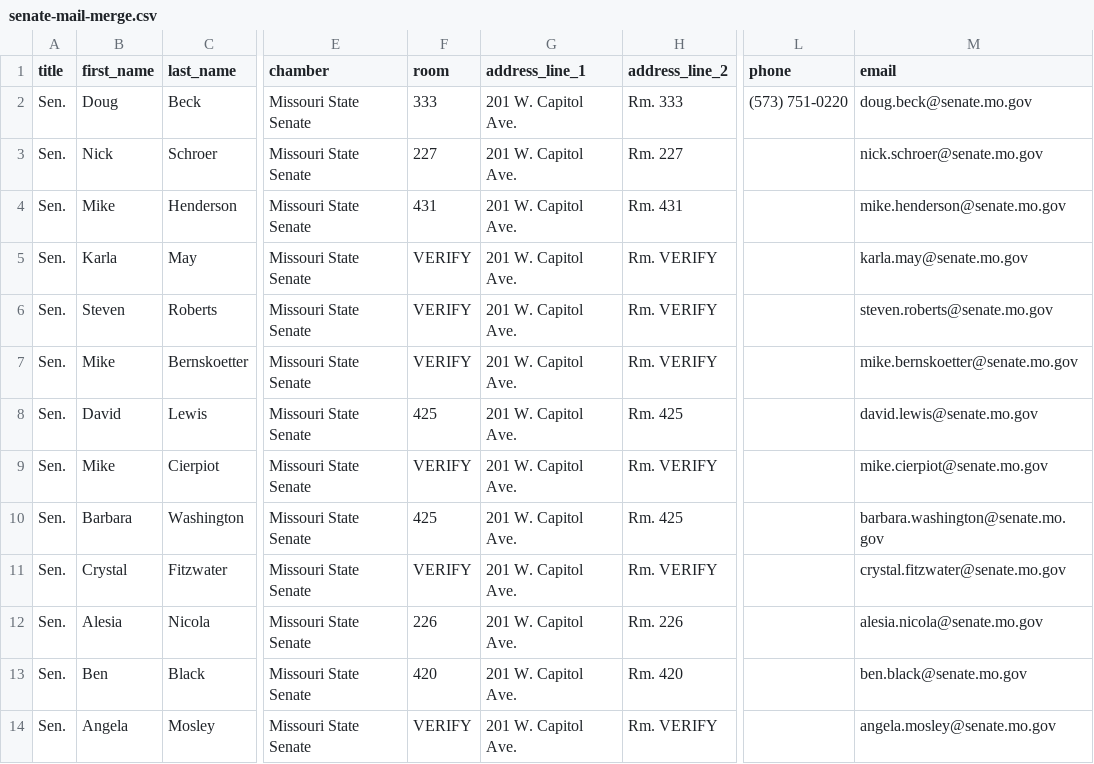
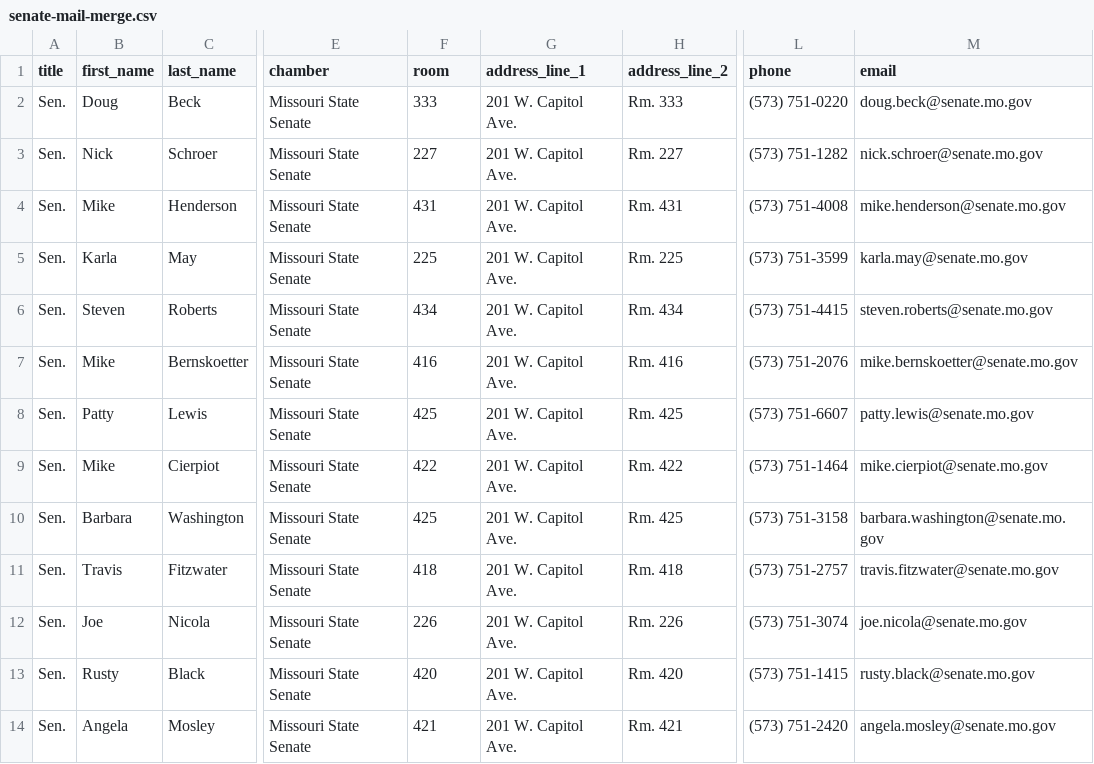
Before and after one commit to dougdevitre/mo-gov, a CSV file: senate-mail-merge.csv, drawn as a sheet; only a part is shown, gaps mark what is left out; the diff covers the shown part only; the diff names each change by its address in the sheet, - before the commit and + after, or states it on an @@ line.

```diff
--- a/senate-mail-merge.csv
+++ b/senate-mail-merge.csv
-L3 (phone): (empty)
+L3 (phone): (573) 751-1282
-L4 (phone): (empty)
+L4 (phone): (573) 751-4008
-F5 (room): VERIFY
+F5 (room): 225
-H5 (address_line_2): Rm. VERIFY
+H5 (address_line_2): Rm. 225
-L5 (phone): (empty)
+L5 (phone): (573) 751-3599
-F6 (room): VERIFY
+F6 (room): 434
-H6 (address_line_2): Rm. VERIFY
+H6 (address_line_2): Rm. 434
-L6 (phone): (empty)
+L6 (phone): (573) 751-4415
-F7 (room): VERIFY
+F7 (room): 416
-H7 (address_line_2): Rm. VERIFY
+H7 (address_line_2): Rm. 416
-L7 (phone): (empty)
+L7 (phone): (573) 751-2076
-B8 (first_name): David
+B8 (first_name): Patty
-L8 (phone): (empty)
+L8 (phone): (573) 751-6607
-M8 (email): david.lewis@senate.mo.gov
+M8 (email): patty.lewis@senate.mo.gov
-F9 (room): VERIFY
+F9 (room): 422
-H9 (address_line_2): Rm. VERIFY
+H9 (address_line_2): Rm. 422
-L9 (phone): (empty)
+L9 (phone): (573) 751-1464
-L10 (phone): (empty)
+L10 (phone): (573) 751-3158
-B11 (first_name): Crystal
+B11 (first_name): Travis
-F11 (room): VERIFY
+F11 (room): 418
-H11 (address_line_2): Rm. VERIFY
+H11 (address_line_2): Rm. 418
-L11 (phone): (empty)
+L11 (phone): (573) 751-2757
-M11 (email): crystal.fitzwater@senate.mo.gov
+M11 (email): travis.fitzwater@senate.mo.gov
-B12 (first_name): Alesia
+B12 (first_name): Joe
-L12 (phone): (empty)
+L12 (phone): (573) 751-3074
-M12 (email): alesia.nicola@senate.mo.gov
+M12 (email): joe.nicola@senate.mo.gov
-B13 (first_name): Ben
+B13 (first_name): Rusty
-L13 (phone): (empty)
+L13 (phone): (573) 751-1415
-M13 (email): ben.black@senate.mo.gov
+M13 (email): rusty.black@senate.mo.gov
-F14 (room): VERIFY
+F14 (room): 421
-H14 (address_line_2): Rm. VERIFY
+H14 (address_line_2): Rm. 421
-L14 (phone): (empty)
+L14 (phone): (573) 751-2420
```
Also changed, not shown: 58 edited cells elsewhere in this file, 2 other files.
